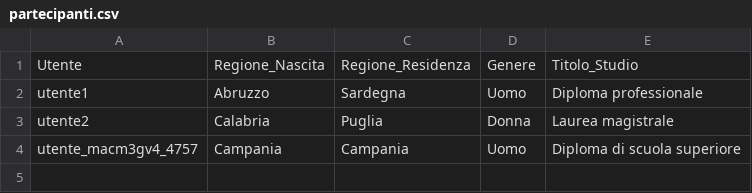
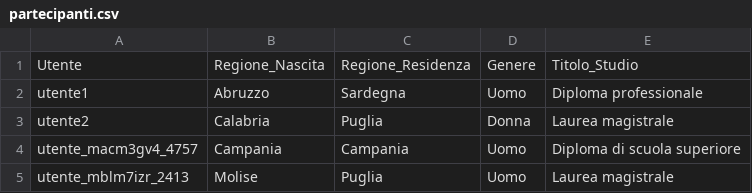
Before and after one commit to VincenzoMeloni/Test-Qualit-Audio, a CSV file: partecipanti.csv, drawn as a sheet.

```diff
--- a/partecipanti.csv
+++ b/partecipanti.csv
@@ -4 +4,2 @@ utente2,Calabria,Puglia,Donna,Laurea magistrale
 utente_macm3gv4_4757,Campania,Campania,Uomo,Diploma di scuola superiore
+utente_mblm7izr_2413,Molise,Puglia,Uomo,Laurea magistrale
```
Also changed, not shown: valutazioni.csv, 1 other file.
